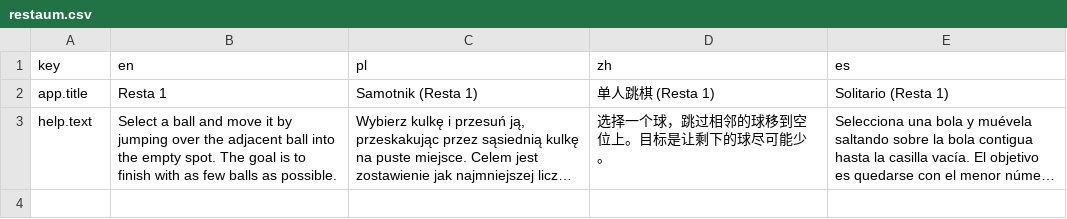
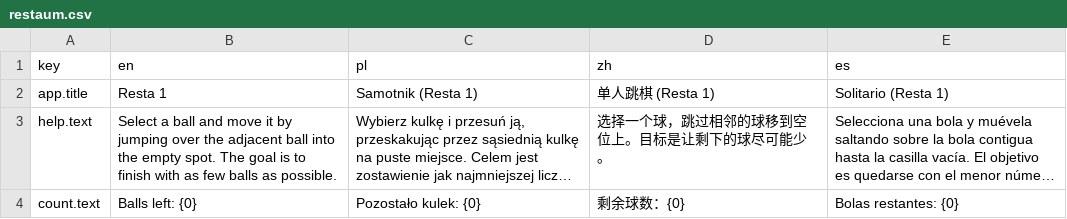
Before and after one commit to Thewafflication/vb6games, a CSV file: localization/restaum.csv, drawn as a sheet; long unchanged cells end in …; the diff names each change by its address in the sheet, - before the commit and + after, or states it on an @@ line.

Commit message:
Resta Um: board card with sockets, ball counter, centered text

```diff
--- a/localization/restaum.csv
+++ b/localization/restaum.csv
+row 4: count.text | Balls left: {0} | Pozostało kulek: {0} | 剩余球数：{0} | Bolas restantes: {0}
```
Also changed, not shown: 3 other files.
